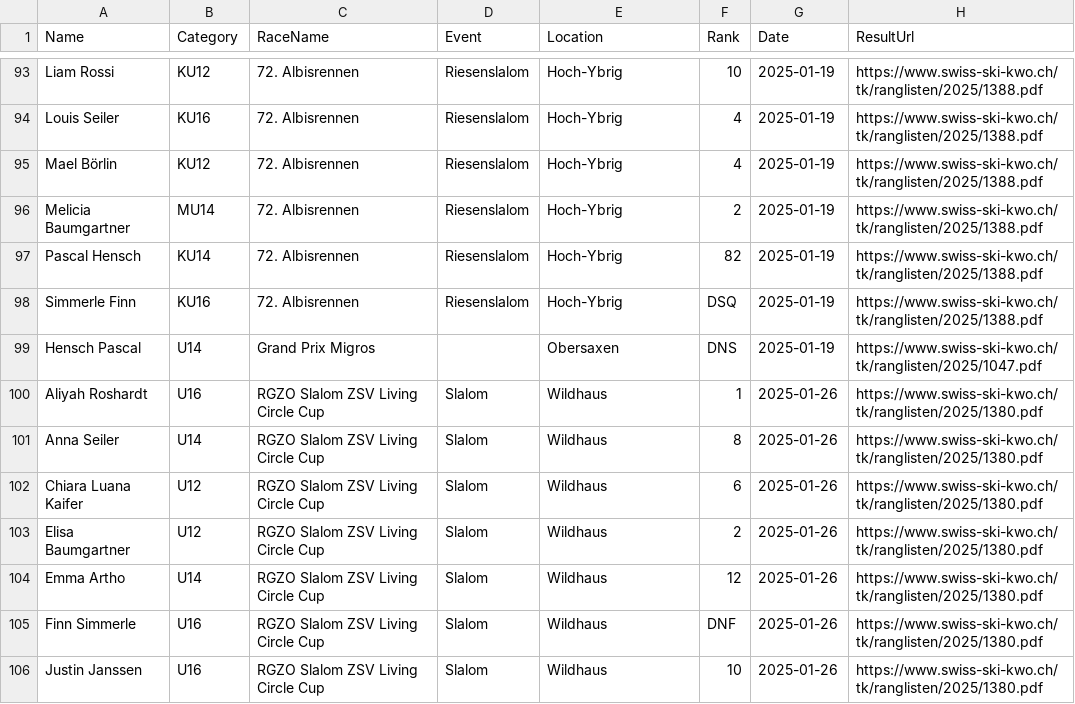
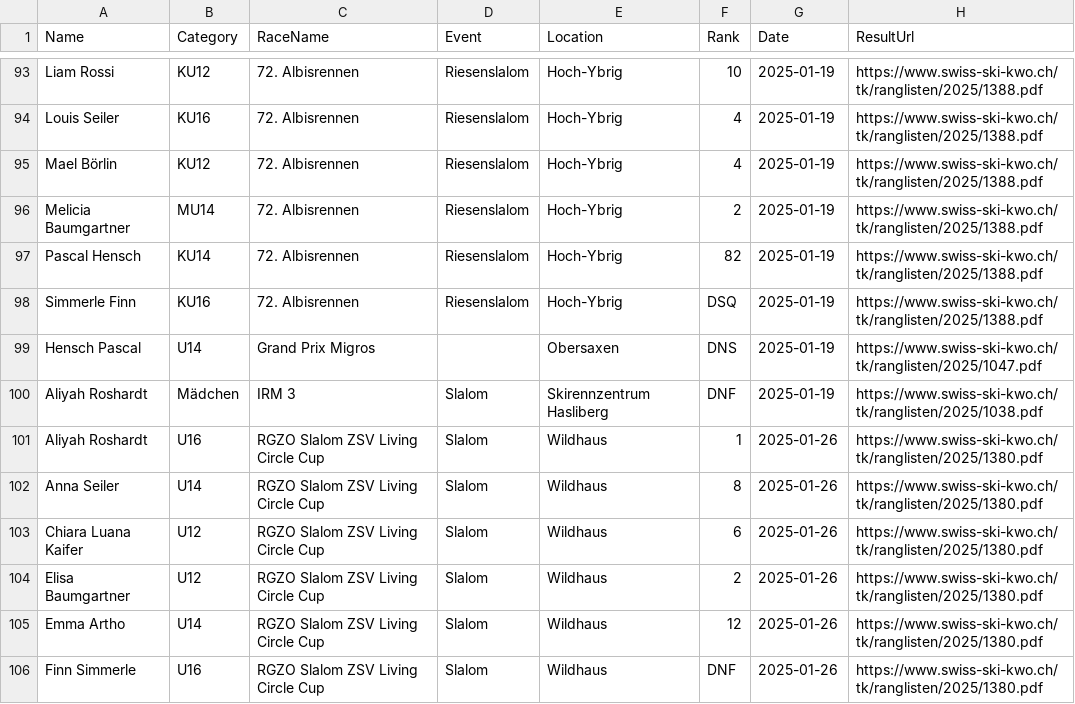
Before and after one commit to balint-miklos/ski-results, a CSV file: data/ski-data.csv, drawn as a sheet; only a part is shown, gaps mark what is left out; the shorter side is filled out with more unchanged rows.

```diff
--- a/data/ski-data.csv
+++ b/data/ski-data.csv
@@ -99,2 +99,3 @@ Simmerle Finn,KU16,72. Albisrennen,Riesenslalom,Hoch-Ybrig,DSQ,2025-01-19,https:
 Hensch Pascal,U14,Grand Prix Migros,,Obersaxen,DNS,2025-01-19,https://www.swiss-ski-kwo.ch/tk/ranglisten/2025/1047.pdf
+Aliyah Roshardt,Mädchen,IRM 3,Slalom,Skirennzentrum Hasliberg,DNF,2025-01-19,https://www.swiss-ski-kwo.ch/tk/ranglisten/2025/1038.pdf
 Aliyah Roshardt,U16,RGZO Slalom ZSV Living Circle Cup,Slalom,Wildhaus,1,2025-01-26,https://www.swiss-ski-kwo.ch/tk/ranglisten/2025/1380.pdf
```
Also changed, not shown: 2 other files.
